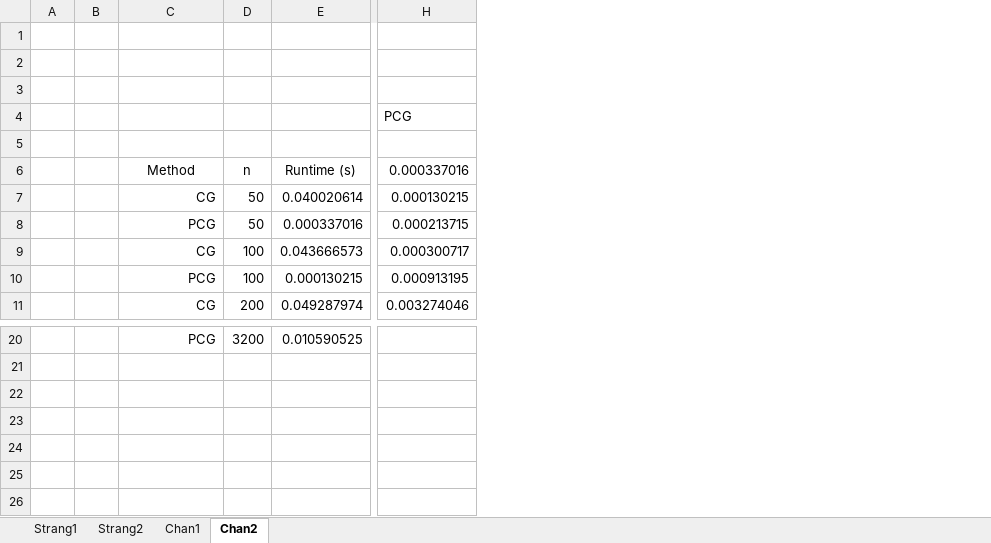
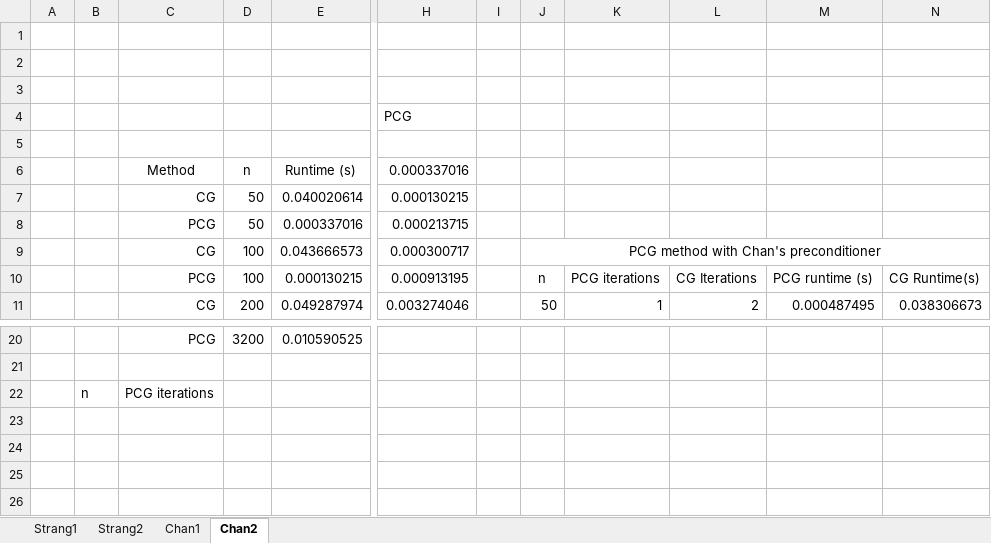
Before and after one commit to stevebetch/math6644, an Excel workbook: Project/project 1/tables.xlsx, sheet Chan2, drawn as a sheet; only a part is shown, gaps mark what is left out; values as stored, in another font and other column widths than the file's, no borders; removed rows and columns are numbered as before the commit, all else as after; the diff names each change by its address in the sheet, - before the commit and + after, or states it on an @@ line.

```diff
--- a/Project/project 1/tables.xlsx (sheet Chan2)
+++ b/Project/project 1/tables.xlsx (sheet Chan2)
-column B, empty
+column B, row 22: n
+column I, empty
+column J, rows 9-11: PCG method with Chan's preconditioner | n | 50
+column K, rows 10-11: PCG iterations | 1
+column L, rows 10-11: CG Iterations | 2
+column M, rows 10-11: PCG runtime (s) | 0.000487495
+column N, rows 10-11: CG Runtime(s) | 0.038306673
-C22: (empty)
+C22: PCG iterations
```
Also changed, not shown: sheet Strang1, sheet Chan1, sheet Strang2, 11 other files.
